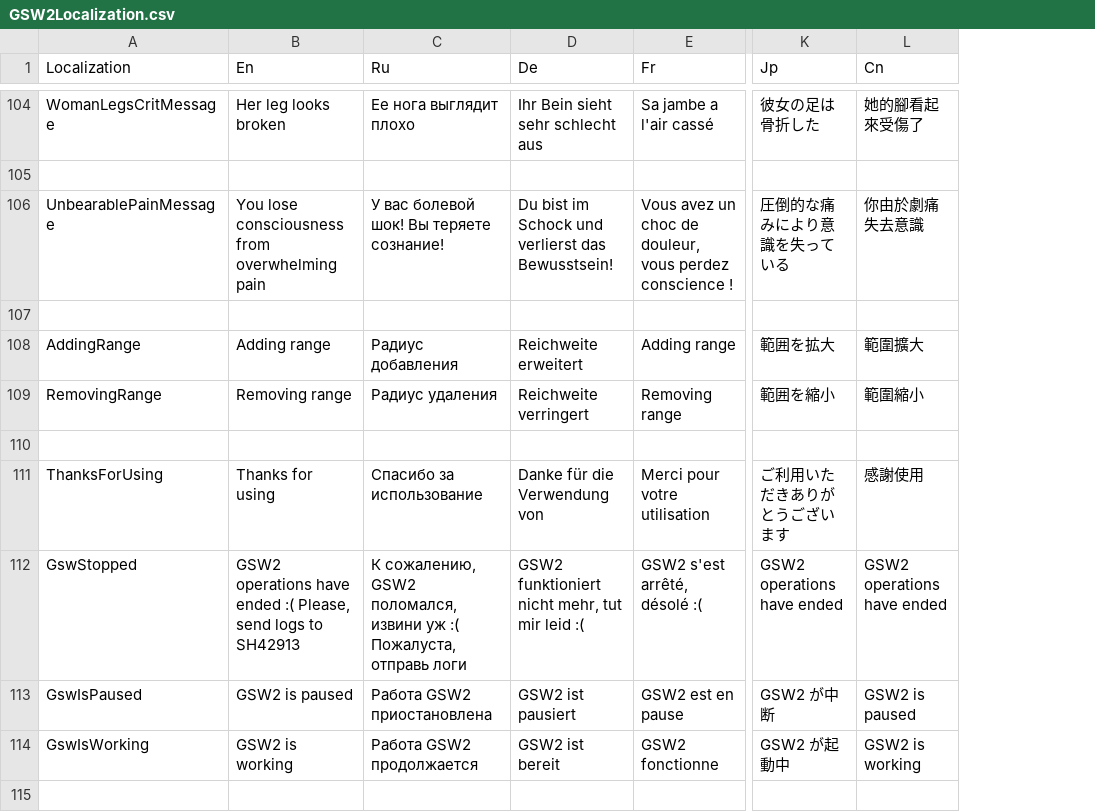
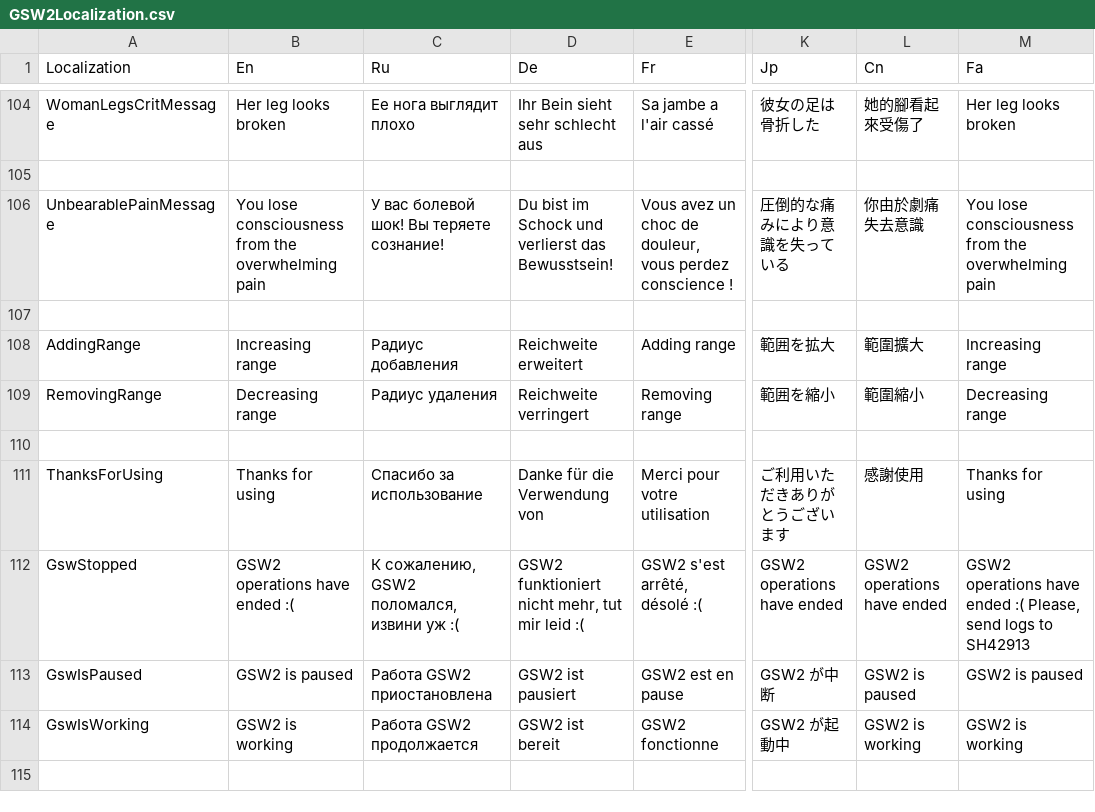
Before and after one commit to SH42913/gunshotwound2, a CSV file: GunshotWound2/GSW2Localization.csv, drawn as a sheet; only a part is shown, gaps mark what is left out; the diff covers the shown part only; the diff names each change by its address in the sheet, - before the commit and + after, or states it on an @@ line.

Commit message:
Updated localization

```diff
--- a/GunshotWound2/GSW2Localization.csv
+++ b/GunshotWound2/GSW2Localization.csv
+column M (Fa), rows 104-114: Her leg looks broken |  | You lose consciousness from the overwhelming pain |  | Increasing range | Decreasing range |  | Thanks for using | GSW2 operations have ended :( Please, send logs to SH42913 | GSW2 is paused | GSW2 is working
-B106 (En): …consciousness from overwhelming pain
+B106 (En): …consciousness from the overwhelming pain
-B108 (En): Adding range
+B108 (En): Increasing range
-B109 (En): Removing range
+B109 (En): Decreasing range
-B112 (En): GSW2 operations have ended :( Please, send logs to SH42913
+B112 (En): GSW2 operations have ended :(
-C112 (Ru): …уж :( Пожалуста, отправь логи
+C112 (Ru): …уж :(
```
Also changed, not shown: 9 edited cells elsewhere in this file, 2 other files.
